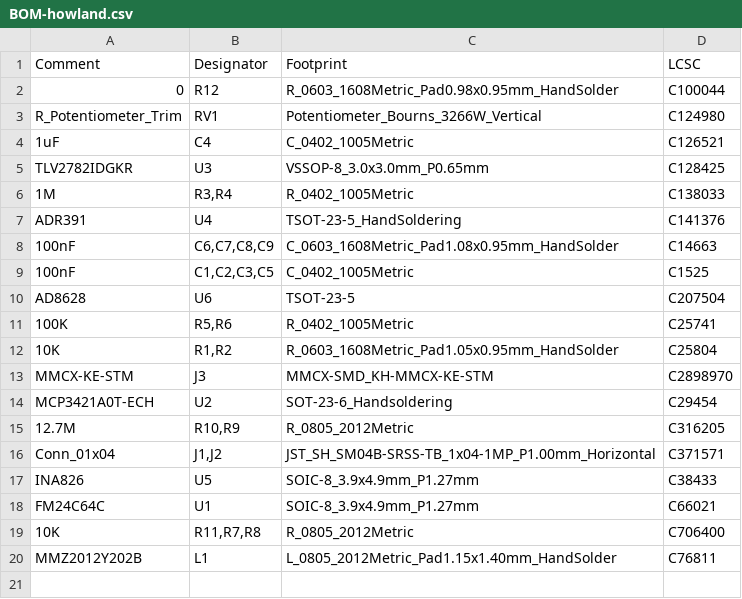
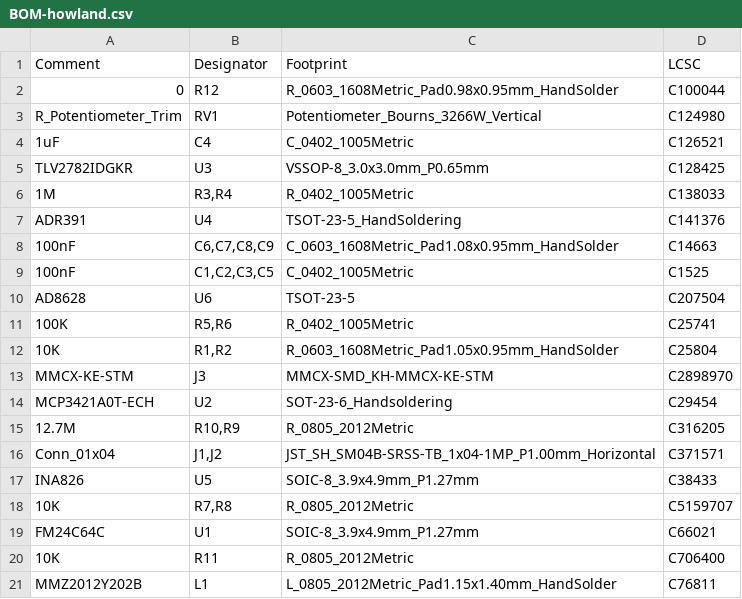
Before and after one commit to saewoonam/chase_dr_kicad6, a CSV file: diode_readout/howland/jlcpcb/assembly/BOM-howland.csv, drawn as a sheet.

```diff
--- a/diode_readout/howland/jlcpcb/assembly/BOM-howland.csv
+++ b/diode_readout/howland/jlcpcb/assembly/BOM-howland.csv
@@ -17,4 +17,5 @@ Conn_01x04,"J1,J2",JST_SH_SM04B-SRSS-TB_1x04-1MP_P1.00mm_Horizontal,C371571
 INA826,U5,SOIC-8_3.9x4.9mm_P1.27mm,C38433
+10K,"R7,R8",R_0805_2012Metric,C5159707
 FM24C64C,U1,SOIC-8_3.9x4.9mm_P1.27mm,C66021
-10K,"R11,R7,R8",R_0805_2012Metric,C706400
+10K,R11,R_0805_2012Metric,C706400
 MMZ2012Y202B ,L1,L_0805_2012Metric_Pad1.15x1.40mm_HandSolder,C76811
```
Also changed, not shown: 22 other files.
